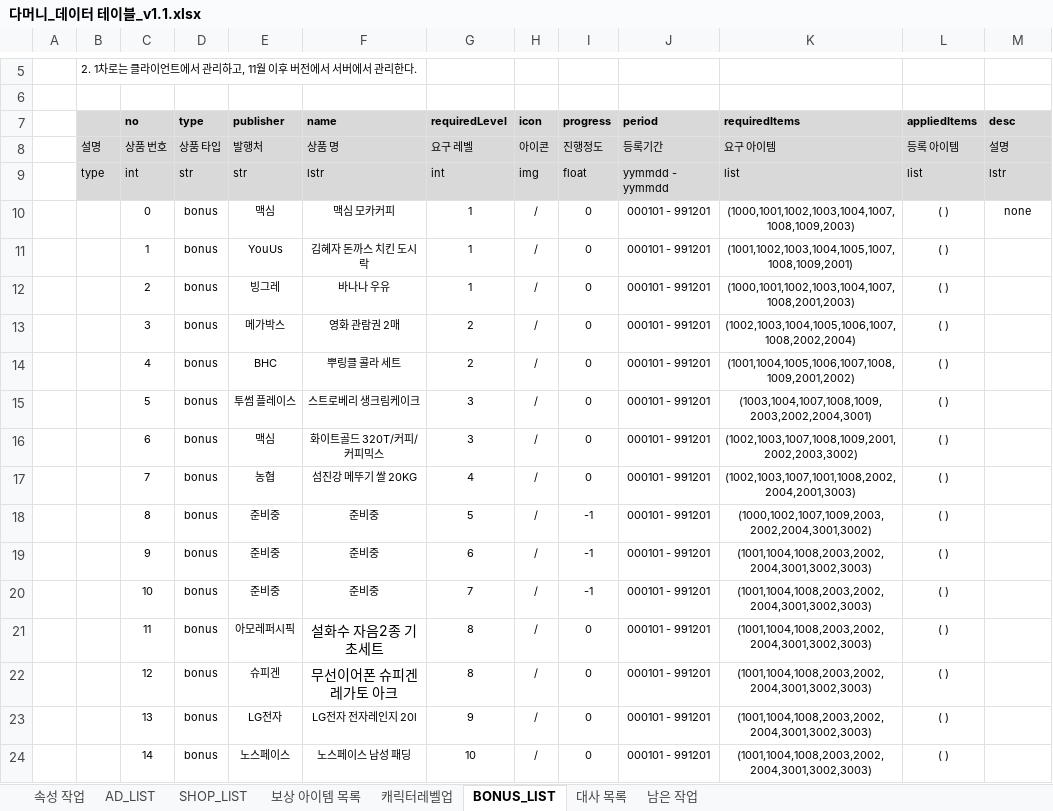
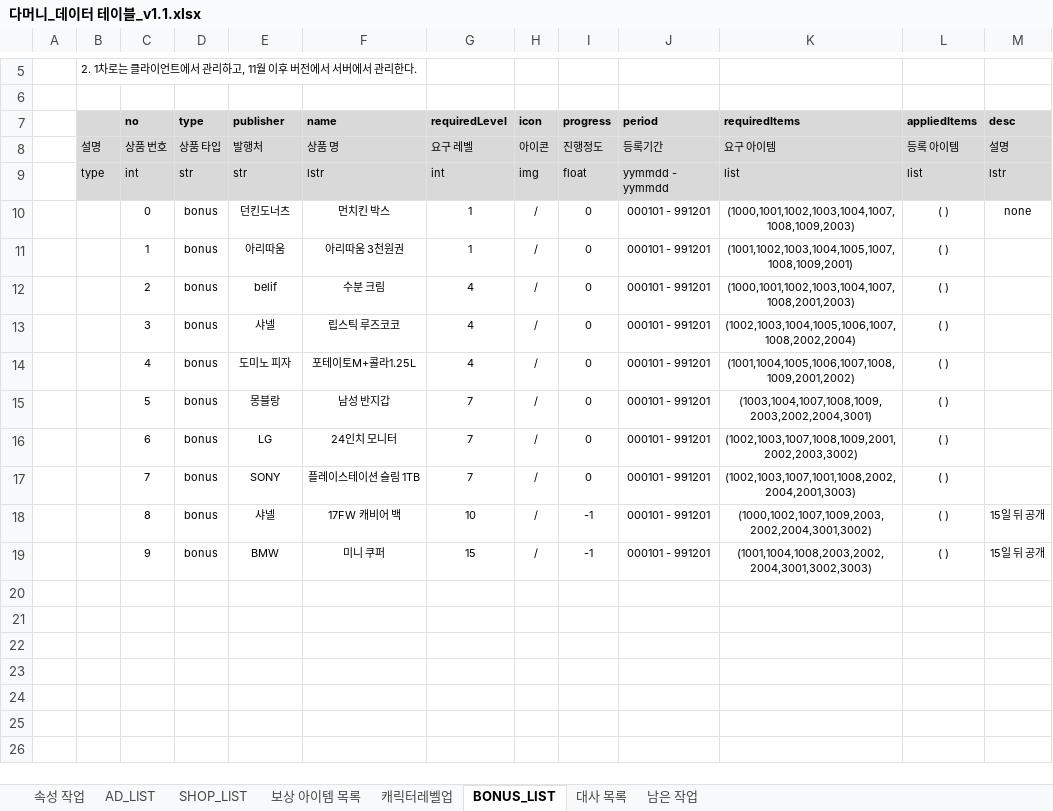
Before and after one commit to nnnyyy/damoney, an Excel workbook: documents/다머니_데이터 테이블_v1.1.xlsx, sheet BONUS_LIST, drawn as a sheet; only a part is shown, gaps mark what is left out; the shorter side is filled out with more unchanged rows; values as stored, in another font and other column widths than the file's, no borders; the diff covers the shown part only; the diff names each change by its address in the sheet, - before the commit and + after, or states it on an @@ line.

Commit message:
Revert "추가 보너스 원장님 목록 추가하여 갱신"
This reverts commit 34db2f7af740c0c69bc54dde4434f54853ba17d2.

```diff
--- a/documents/다머니_데이터 테이블_v1.1.xlsx (sheet BONUS_LIST)
+++ b/documents/다머니_데이터 테이블_v1.1.xlsx (sheet BONUS_LIST)
-E10 (publisher): 맥심
+E10 (publisher): 던킨도너츠
-F10 (name): 맥심 모카커피
+F10 (name): 먼치킨 박스
-E11 (publisher): YouUs
+E11 (publisher): 아리따움
-F11 (name): 김혜자 돈까스 치킨 도시락
+F11 (name): 아리따움 3천원권
-E12 (publisher): 빙그레
+E12 (publisher): belif
-F12 (name): 바나나 우유
+F12 (name): 수분 크림
-G12 (requiredLevel): 1
+G12 (requiredLevel): 4
-E13 (publisher): 메가박스
+E13 (publisher): 샤넬
-F13 (name): 영화 관람권 2매
+F13 (name): 립스틱 루즈코코
-G13:G14 (requiredLevel): 2
+G13:G14 (requiredLevel): 4
-E14 (publisher): BHC
+E14 (publisher): 도미노 피자
-F14 (name): 뿌링클 콜라 세트
+F14 (name): 포테이토M+콜라1.25L
-E15 (publisher): 투썸 플레이스
+E15 (publisher): 몽블랑
-F15 (name): 스트로베리 생크림케이크
+F15 (name): 남성 반지갑
-G15:G16 (requiredLevel): 3
+G15:G16 (requiredLevel): 7
-E16 (publisher): 맥심
+E16 (publisher): LG
-F16 (name): 화이트골드 320T/커피/커피믹스
+F16 (name): 24인치 모니터
-E17 (publisher): 농협
+E17 (publisher): SONY
-F17 (name): 섬진강 메뚜기 쌀 20KG
+F17 (name): 플레이스테이션 슬림 1TB
-G17 (requiredLevel): 4
+G17 (requiredLevel): 7
-E18 (publisher): 준비중
+E18 (publisher): 샤넬
-F18 (name): 준비중
+F18 (name): 17FW 캐비어 백
-G18 (requiredLevel): 5
+G18 (requiredLevel): 10
-M18:M19 (desc): (empty)
+M18:M19 (desc): 15일 뒤 공개
-E19 (publisher): 준비중
+E19 (publisher): BMW
-F19 (name): 준비중
+F19 (name): 미니 쿠퍼
-G19 (requiredLevel): 6
+G19 (requiredLevel): 15
-row 20:  |  | 10 | bonus | 준비중 | 준비중 | 7 | / | -1 | 000101 - 991201 | (1001,1004,1008,2003,2002,2004,3001,3002,3003) | ( )
+row 20: (empty)
-row 21:  |  | 11 | bonus | 아모레퍼시픽 | 설화수 자음2종 기초세트 | 8 | / | 0 | 000101 - 991201 | (1001,1004,1008,2003,2002,2004,3001,3002,3003) | ( )
+row 21: (empty)
-row 22:  |  | 12 | bonus | 슈피겐 | 무선이어폰 슈피겐 레가토 아크 | 8 | / | 0 | 000101 - 991201 | (1001,1004,1008,2003,2002,2004,3001,3002,3003) | ( )
+row 22: (empty)
-row 23:  |  | 13 | bonus | LG전자 | LG전자 전자레인지 20l | 9 | / | 0 | 000101 - 991201 | (1001,1004,1008,2003,2002,2004,3001,3002,3003) | ( )
+row 23: (empty)
-row 24:  |  | 14 | bonus | 노스페이스 | 노스페이스 남성 패딩 | 10 | / | 0 | 000101 - 991201 | (1001,1004,1008,2003,2002,2004,3001,3002,3003) | ( )
```
Also changed, not shown: 15 removed rows elsewhere in this sheet, charts or pictures.
